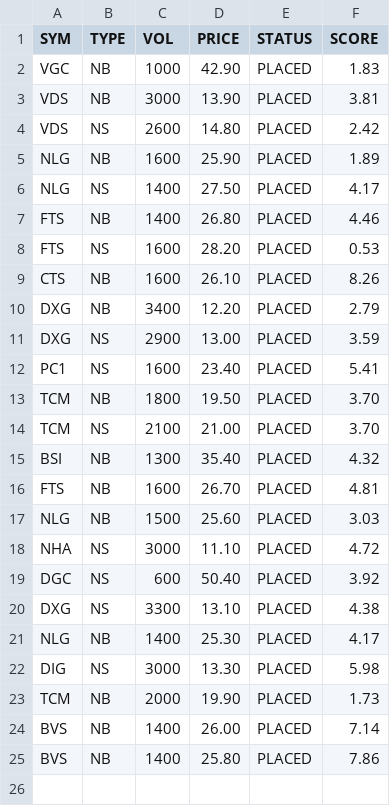
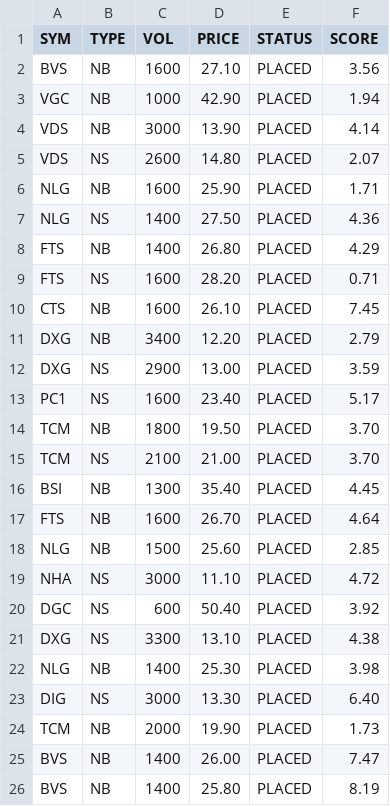
Before and after one commit to cali-invest/portfolio-live, a CSV file: data/CMD.csv, drawn as a sheet.

```diff
--- a/data/CMD.csv
+++ b/data/CMD.csv
@@ -1,18 +1,19 @@
 SYM,TYPE,VOL,PRICE,STATUS,SCORE
-VGC,NB,1000,42.90,PLACED,1.83
-VDS,NB,3000,13.90,PLACED,3.81
-VDS,NS,2600,14.80,PLACED,2.42
-NLG,NB,1600,25.90,PLACED,1.89
-NLG,NS,1400,27.50,PLACED,4.17
-FTS,NB,1400,26.80,PLACED,4.46
-FTS,NS,1600,28.20,PLACED,0.53
-CTS,NB,1600,26.10,PLACED,8.26
+BVS,NB,1600,27.10,PLACED,3.56
+VGC,NB,1000,42.90,PLACED,1.94
+VDS,NB,3000,13.90,PLACED,4.14
+VDS,NS,2600,14.80,PLACED,2.07
+NLG,NB,1600,25.90,PLACED,1.71
+NLG,NS,1400,27.50,PLACED,4.36
+FTS,NB,1400,26.80,PLACED,4.29
+FTS,NS,1600,28.20,PLACED,0.71
+CTS,NB,1600,26.10,PLACED,7.45
 DXG,NB,3400,12.20,PLACED,2.79
 DXG,NS,2900,13.00,PLACED,3.59
-PC1,NS,1600,23.40,PLACED,5.41
+PC1,NS,1600,23.40,PLACED,5.17
 TCM,NB,1800,19.50,PLACED,3.70
 TCM,NS,2100,21.00,PLACED,3.70
-BSI,NB,1300,35.40,PLACED,4.32
-FTS,NB,1600,26.70,PLACED,4.81
-NLG,NB,1500,25.60,PLACED,3.03
+BSI,NB,1300,35.40,PLACED,4.45
+FTS,NB,1600,26.70,PLACED,4.64
+NLG,NB,1500,25.60,PLACED,2.85
 NHA,NS,3000,11.10,PLACED,4.72
@@ -20,6 +21,6 @@ DGC,NS,600,50.40,PLACED,3.92
 DXG,NS,3300,13.10,PLACED,4.38
-NLG,NB,1400,25.30,PLACED,4.17
-DIG,NS,3000,13.30,PLACED,5.98
+NLG,NB,1400,25.30,PLACED,3.98
+DIG,NS,3000,13.30,PLACED,6.40
 TCM,NB,2000,19.90,PLACED,1.73
-BVS,NB,1400,26.00,PLACED,7.14
-BVS,NB,1400,25.80,PLACED,7.86
+BVS,NB,1400,26.00,PLACED,7.47
+BVS,NB,1400,25.80,PLACED,8.19
```
Also changed, not shown: data/CMD2.csv, data/PORTFOLIO.csv, 4 other files.
